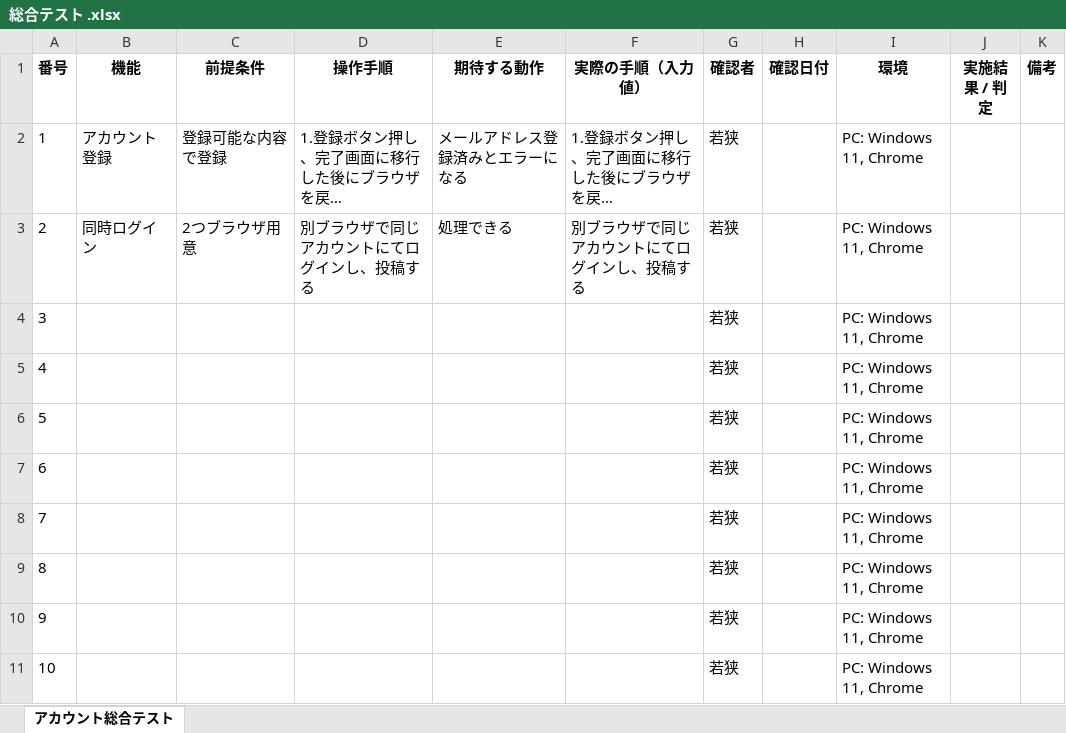
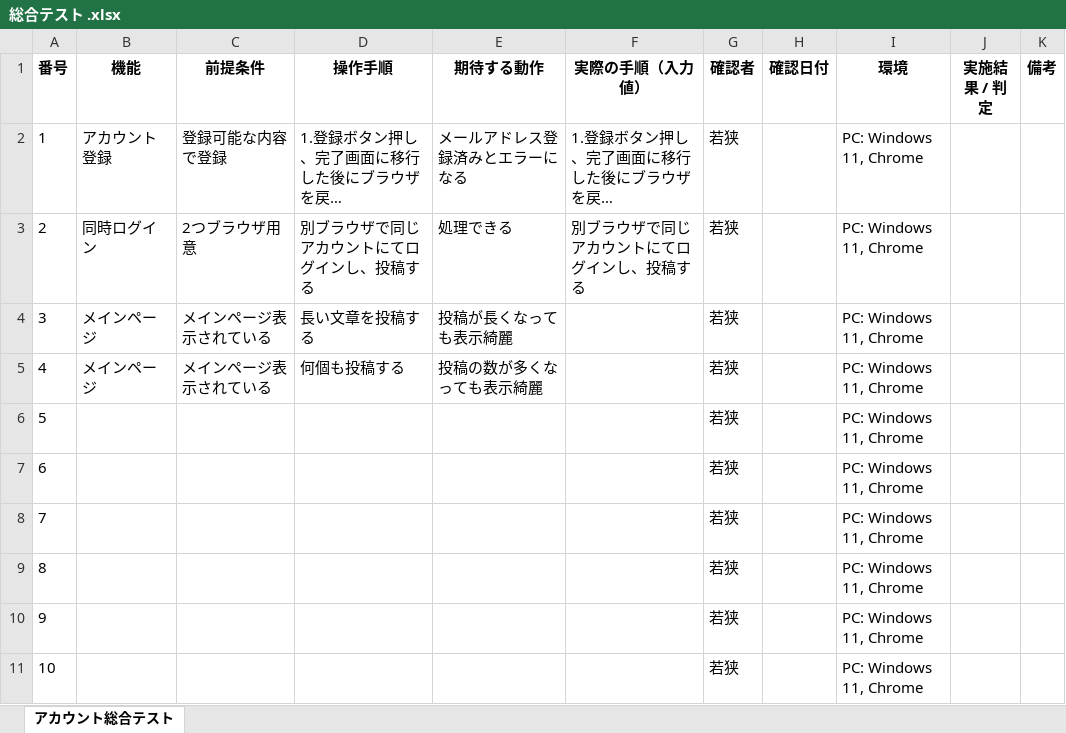
Before and after one commit to waka-di/ToDoList, an Excel workbook: 単体・総合テスト/総合テスト .xlsx, sheet アカウント総合テスト, drawn as a sheet; only a part is shown; long unchanged cells end in …; values as stored, in another font and other column widths than the file's, no borders; the diff names each change by its address in the sheet, - before the commit and + after, or states it on an @@ line.

Commit message:
総合テスト追加

```diff
--- a/単体・総合テスト/総合テスト .xlsx (sheet アカウント総合テスト)
+++ b/単体・総合テスト/総合テスト .xlsx (sheet アカウント総合テスト)
-B4:B5 (機能): (empty)
+B4:B5 (機能): メインページ
-C4:C5 (前提条件): (empty)
+C4:C5 (前提条件): メインページ表示されている
-D4 (操作手順): (empty)
+D4 (操作手順): 長い文章を投稿する
-E4 (期待する動作): (empty)
+E4 (期待する動作): 投稿が長くなっても表示綺麗
-D5 (操作手順): (empty)
+D5 (操作手順): 何個も投稿する
-E5 (期待する動作): (empty)
+E5 (期待する動作): 投稿の数が多くなっても表示綺麗
```
Also changed, not shown: 1 other file.
